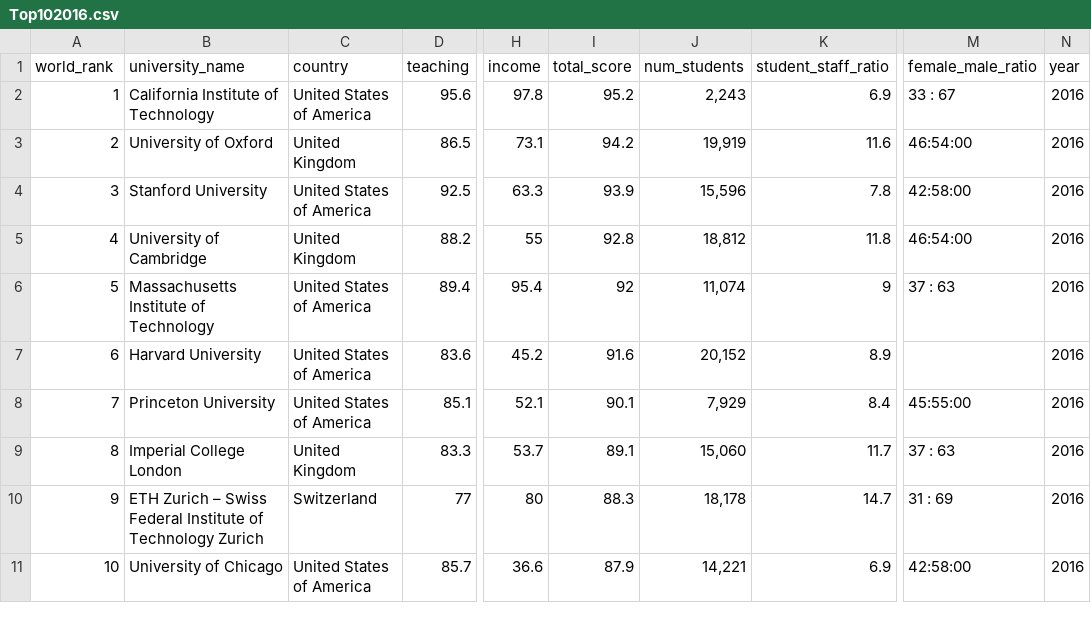
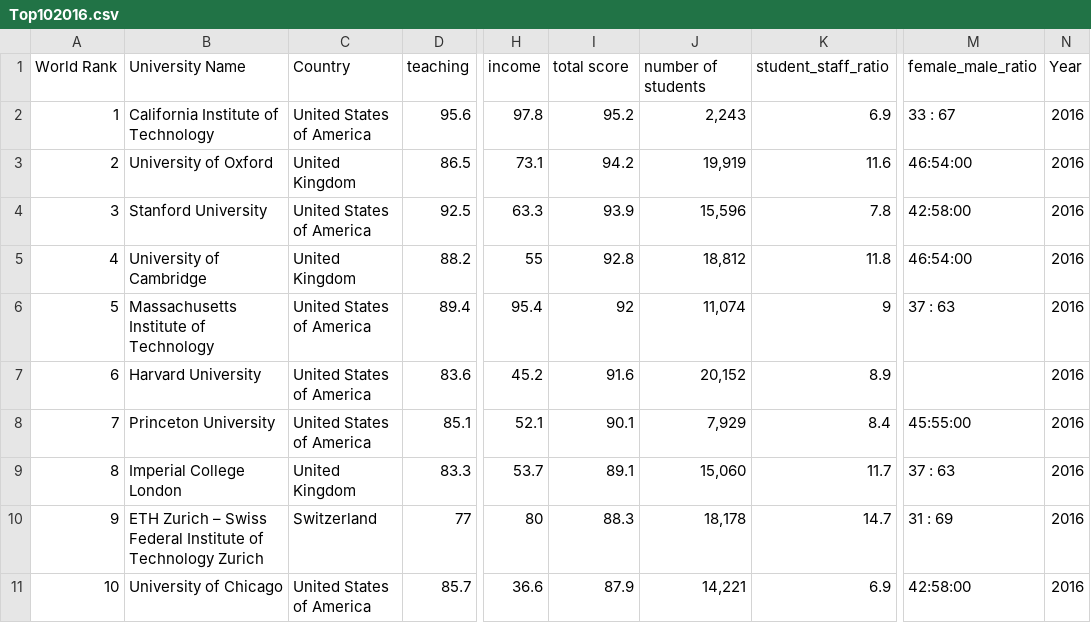
Before and after one commit to germainepym/FIT3179, a CSV file: Assignment2 Dataset/Top102016.csv, drawn as a sheet; only a part is shown, gaps mark what is left out; the diff names each change by its address in the sheet, - before the commit and + after, or states it on an @@ line.

```diff
--- a/Assignment2 Dataset/Top102016.csv
+++ b/Assignment2 Dataset/Top102016.csv
-A1: world_rank
+A1: World Rank
-B1: university_name
+B1: University Name
-C1: country
+C1: Country
-I1: total_score
+I1: total score
-J1: num_students
+J1: number of students
-N1: year
+N1: Year
```
Also changed, not shown: 3 other files.
